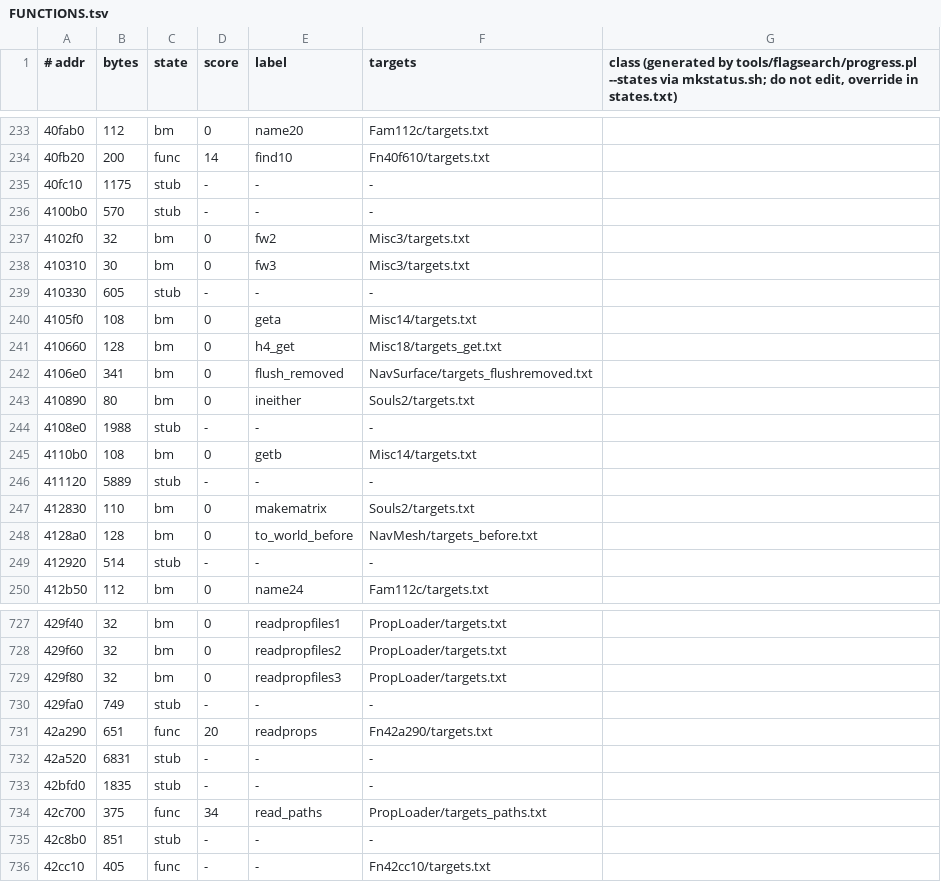
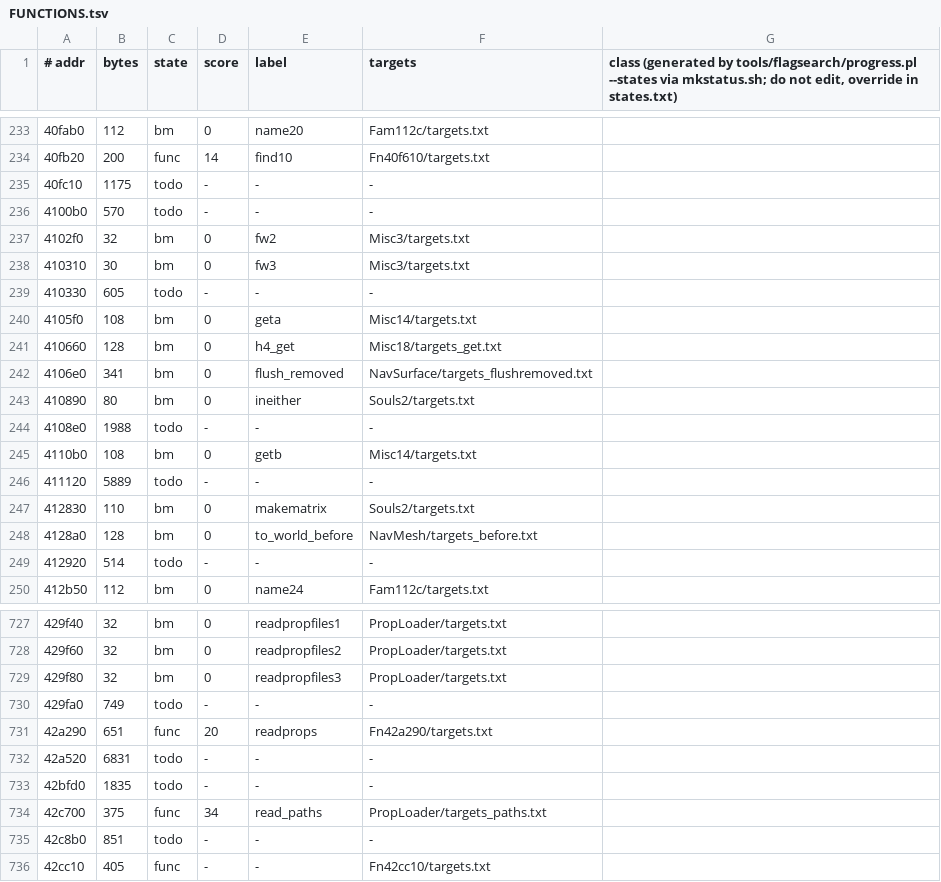
Before and after one commit to stellarwind/squeezils-revived, a TSV file: src/FUNCTIONS.tsv, drawn as a sheet; only a part is shown, gaps mark what is left out; the diff covers the shown part only.

```diff
--- a/src/FUNCTIONS.tsv
+++ b/src/FUNCTIONS.tsv
@@ -234,7 +234,7 @@
 40fb20	200	func	14	find10	Fn40f610/targets.txt	
-40fc10	1175	stub	-	-	-	
-4100b0	570	stub	-	-	-	
+40fc10	1175	todo	-	-	-	
+4100b0	570	todo	-	-	-	
 4102f0	32	bm	0	fw2	Misc3/targets.txt	
 410310	30	bm	0	fw3	Misc3/targets.txt	
-410330	605	stub	-	-	-	
+410330	605	todo	-	-	-	
 4105f0	108	bm	0	geta	Misc14/targets.txt	
@@ -243,8 +243,8 @@
 410890	80	bm	0	ineither	Souls2/targets.txt	
-4108e0	1988	stub	-	-	-	
+4108e0	1988	todo	-	-	-	
 4110b0	108	bm	0	getb	Misc14/targets.txt	
-411120	5889	stub	-	-	-	
+411120	5889	todo	-	-	-	
 412830	110	bm	0	makematrix	Souls2/targets.txt	
 4128a0	128	bm	0	to_world_before	NavMesh/targets_before.txt	
-412920	514	stub	-	-	-	
+412920	514	todo	-	-	-	
 412b50	112	bm	0	name24	Fam112c/targets.txt	
@@ -729,8 +729,8 @@
 429f80	32	bm	0	readpropfiles3	PropLoader/targets.txt	
-429fa0	749	stub	-	-	-	
+429fa0	749	todo	-	-	-	
 42a290	651	func	20	readprops	Fn42a290/targets.txt	
-42a520	6831	stub	-	-	-	
-42bfd0	1835	stub	-	-	-	
+42a520	6831	todo	-	-	-	
+42bfd0	1835	todo	-	-	-	
 42c700	375	func	34	read_paths	PropLoader/targets_paths.txt	
-42c8b0	851	stub	-	-	-	
+42c8b0	851	todo	-	-	-	
 42cc10	405	func	-	-	Fn42cc10/targets.txt	
```
Also changed, not shown: 120 edited cells elsewhere in this file, 1 other file.
